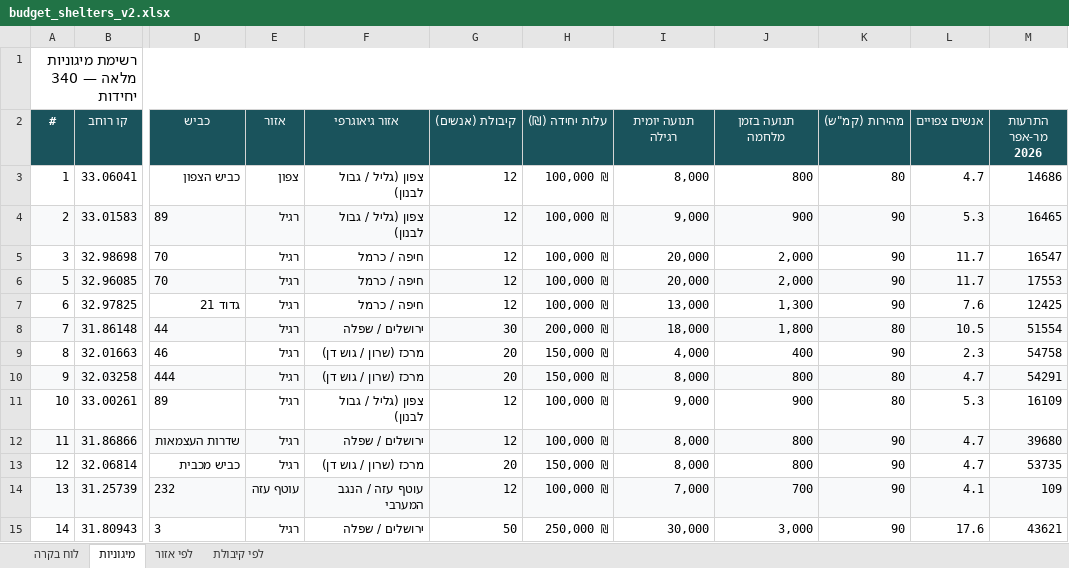
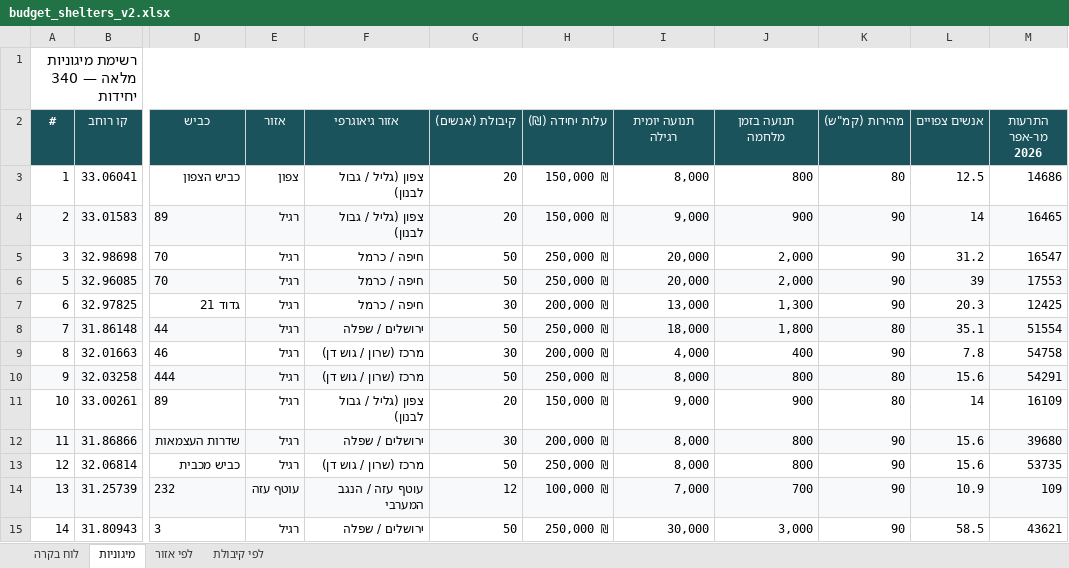
Before and after one commit to eranto/shelter_placement, an Excel workbook: budget_shelters_v2.xlsx, sheet מיגוניות, drawn as a sheet; only a part is shown, gaps mark what is left out; values as stored, in another font and other column widths than the file's, no borders; the diff covers the shown part only; the diff names each change by its address in the sheet, - before the commit and + after, or states it on an @@ line.

```diff
--- a/budget_shelters_v2.xlsx (sheet מיגוניות)
+++ b/budget_shelters_v2.xlsx (sheet מיגוניות)
-G3:G4 (קיבולת (אנשים)): 12
+G3:G4 (קיבולת (אנשים)): 20
-H3:H4 (עלות יחידה (₪)): 100,000 ₪
+H3:H4 (עלות יחידה (₪)): 150,000 ₪
-L3 (אנשים צפויים): 4.7
+L3 (אנשים צפויים): 12.5
-L4 (אנשים צפויים): 5.3
+L4 (אנשים צפויים): 14
-G5:G6 (קיבולת (אנשים)): 12
+G5:G6 (קיבולת (אנשים)): 50
-H5:H6 (עלות יחידה (₪)): 100,000 ₪
+H5:H6 (עלות יחידה (₪)): 250,000 ₪
-L5 (אנשים צפויים): 11.7
+L5 (אנשים צפויים): 31.2
-L6 (אנשים צפויים): 11.7
+L6 (אנשים צפויים): 39
-G7 (קיבולת (אנשים)): 12
+G7 (קיבולת (אנשים)): 30
-H7 (עלות יחידה (₪)): 100,000 ₪
+H7 (עלות יחידה (₪)): 200,000 ₪
-L7 (אנשים צפויים): 7.6
+L7 (אנשים צפויים): 20.3
-G8 (קיבולת (אנשים)): 30
+G8 (קיבולת (אנשים)): 50
-H8 (עלות יחידה (₪)): 200,000 ₪
+H8 (עלות יחידה (₪)): 250,000 ₪
-L8 (אנשים צפויים): 10.5
+L8 (אנשים צפויים): 35.1
-G9 (קיבולת (אנשים)): 20
+G9 (קיבולת (אנשים)): 30
-H9 (עלות יחידה (₪)): 150,000 ₪
+H9 (עלות יחידה (₪)): 200,000 ₪
-L9 (אנשים צפויים): 2.3
+L9 (אנשים צפויים): 7.8
-G10 (קיבולת (אנשים)): 20
+G10 (קיבולת (אנשים)): 50
-H10 (עלות יחידה (₪)): 150,000 ₪
+H10 (עלות יחידה (₪)): 250,000 ₪
-L10 (אנשים צפויים): 4.7
+L10 (אנשים צפויים): 15.6
-G11 (קיבולת (אנשים)): 12
+G11 (קיבולת (אנשים)): 20
-H11 (עלות יחידה (₪)): 100,000 ₪
+H11 (עלות יחידה (₪)): 150,000 ₪
-L11 (אנשים צפויים): 5.3
+L11 (אנשים צפויים): 14
-G12 (קיבולת (אנשים)): 12
+G12 (קיבולת (אנשים)): 30
-H12 (עלות יחידה (₪)): 100,000 ₪
+H12 (עלות יחידה (₪)): 200,000 ₪
-L12:L13 (אנשים צפויים): 4.7
+L12:L13 (אנשים צפויים): 15.6
-G13 (קיבולת (אנשים)): 20
+G13 (קיבולת (אנשים)): 50
-H13 (עלות יחידה (₪)): 150,000 ₪
+H13 (עלות יחידה (₪)): 250,000 ₪
-L14 (אנשים צפויים): 4.1
+L14 (אנשים צפויים): 10.9
-L15 (אנשים צפויים): 17.6
+L15 (אנשים צפויים): 58.5
```
Also changed, not shown: 937 edited cells elsewhere in this sheet, sheet לפי קיבולת, sheet לפי אזור, sheet לוח בקרה, 6 other files.
